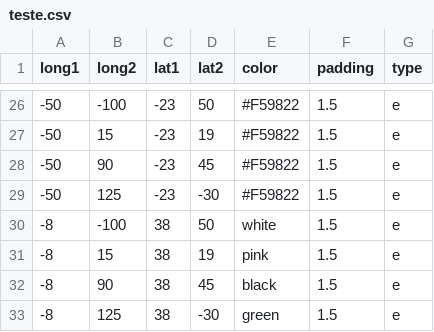
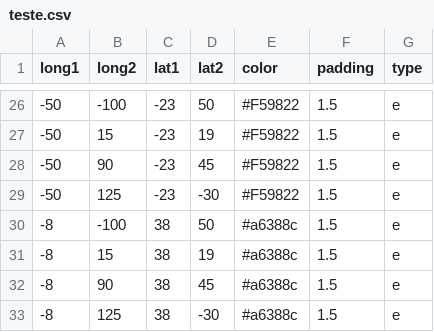
Before and after one commit to Geessyca/mapa-cda, a CSV file: teste.csv, drawn as a sheet; only a part is shown, gaps mark what is left out.

Commit message:
Update teste.csv

```diff
--- a/teste.csv
+++ b/teste.csv
@@ -29,5 +29,5 @@ long1,long2,lat1,lat2,color,padding,type
 -50,125, -23, -30,#F59822,1.5,e
--8,-100, 38, 50,white,1.5,e
--8,15, 38, 19,pink,1.5,e
--8,90, 38, 45,black,1.5,e
--8,125, 38, -30,green,1.5,e
+-8,-100, 38, 50,#a6388c,1.5,e
+-8,15, 38, 19,#a6388c,1.5,e
+-8,90, 38, 45,#a6388c,1.5,e
+-8,125, 38, -30,#a6388c,1.5,e
```
